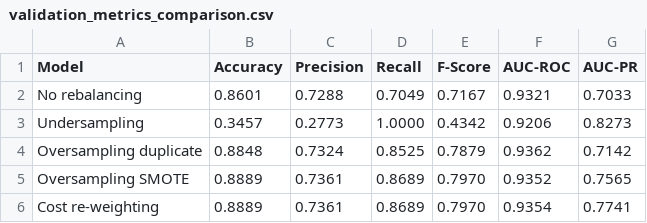
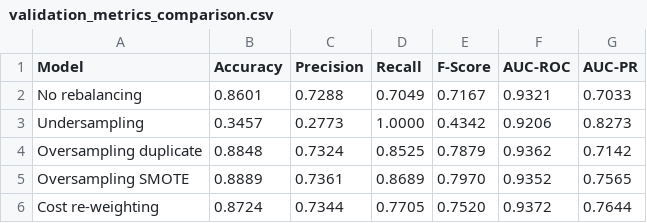
Before and after one commit to frizynn/tp2-machine-learning, a CSV file: src/figures/p1/validation_metrics_comparison.csv, drawn as a sheet.

```diff
--- a/src/figures/p1/validation_metrics_comparison.csv
+++ b/src/figures/p1/validation_metrics_comparison.csv
@@ -5,2 +5,2 @@ Oversampling duplicate,0.8848,0.7324,0.8525,0.7879,0.9362,0.7142
 Oversampling SMOTE,0.8889,0.7361,0.8689,0.7970,0.9352,0.7565
-Cost re-weighting,0.8889,0.7361,0.8689,0.7970,0.9354,0.7741
+Cost re-weighting,0.8724,0.7344,0.7705,0.7520,0.9372,0.7644
```
Also changed, not shown: src/figures/p1/test_metrics_comparison.csv, 3 other files.
